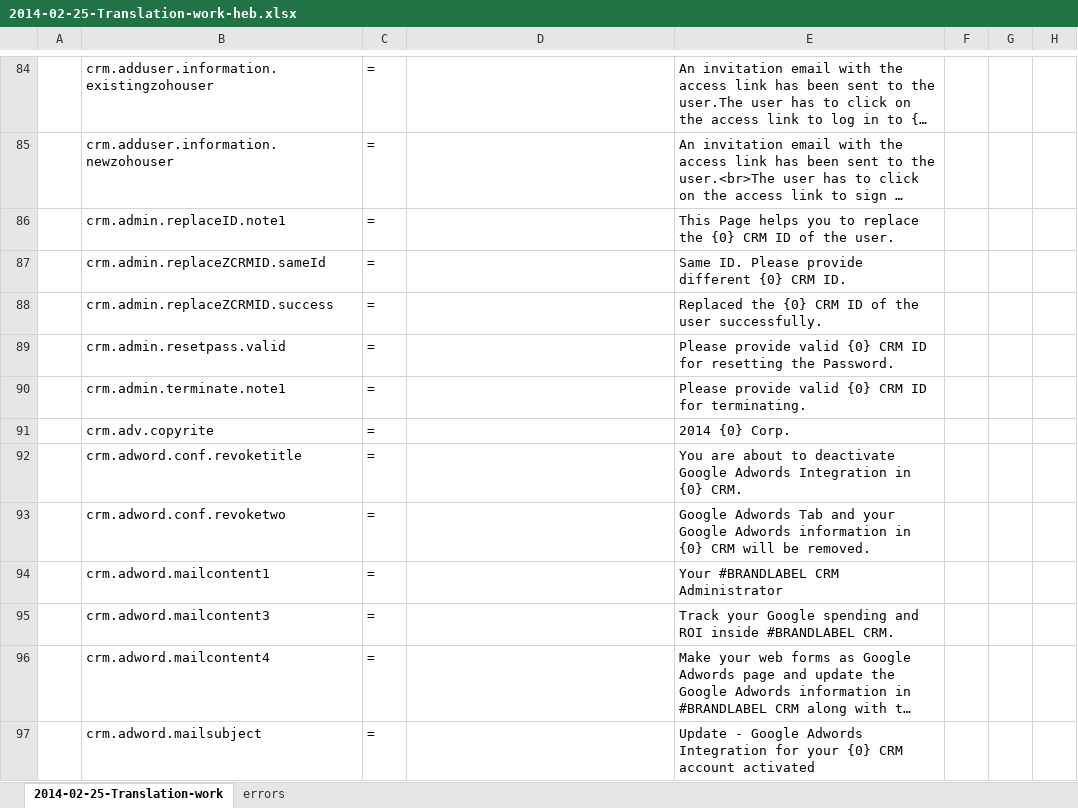
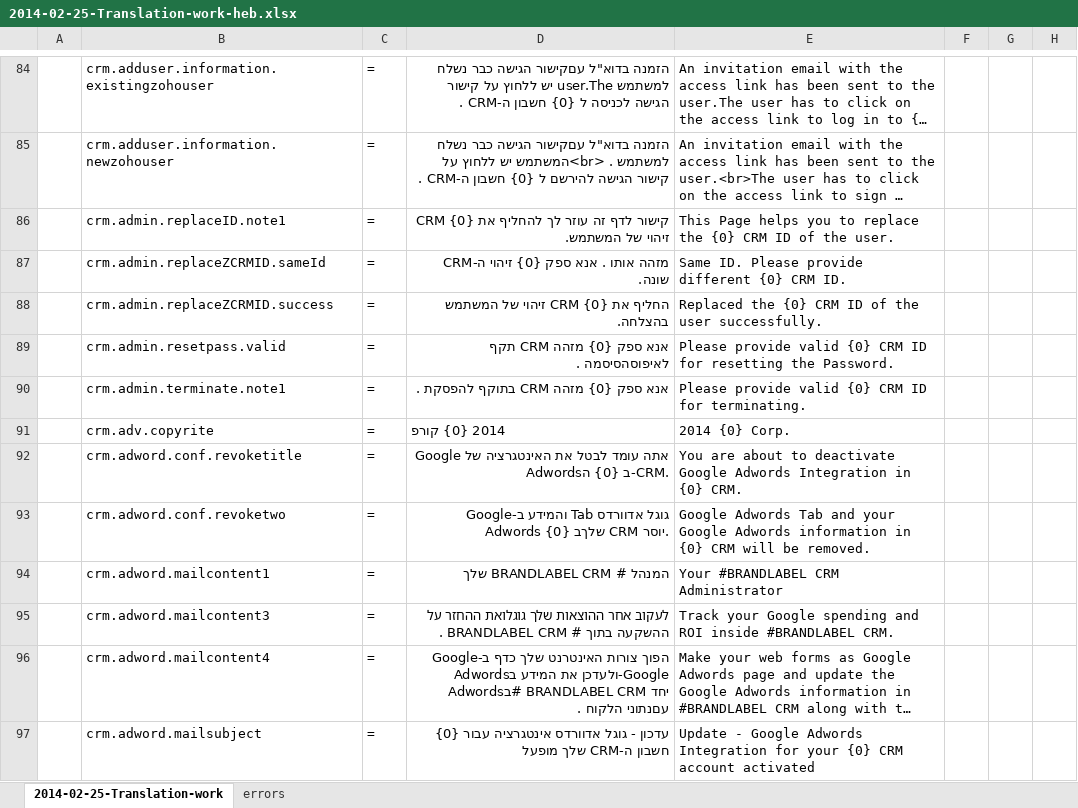
Before and after one commit to xenonius/BridgeSite, an Excel workbook: 2014-02-25-Translation-work-heb.xlsx, sheet 2014-02-25-Translation-work, drawn as a sheet; only a part is shown, gaps mark what is left out; long unchanged cells end in …; values as stored, in another font and other column widths than the file's, no borders; the diff covers the shown part only; the diff names each change by its address in the sheet, - before the commit and + after, or states it on an @@ line.

```diff
--- a/2014-02-25-Translation-work-heb.xlsx (sheet 2014-02-25-Translation-work)
+++ b/2014-02-25-Translation-work-heb.xlsx (sheet 2014-02-25-Translation-work)
-D84: (empty)
+D84: הזמנה בדוא"ל עםקישור הגישה כבר נשלח למשתמש user.The יש ללחוץ על קישור הגישה לכניסה ל {0} חשבון ה-CRM .
-D85: (empty)
+D85: הזמנה בדוא"ל עםקישור הגישה כבר נשלח למשתמש . <br>המשתמש יש ללחוץ על קישור הגישה להירשם ל {0} חשבון ה-CRM .
-D86: (empty)
+D86: קישור לדף זה עוזר לך להחליף את {0} CRM זיהוי של המשתמש.
-D87: (empty)
+D87: מזהה אותו . אנא ספק {0} זיהוי ה-CRM שונה.
-D88: (empty)
+D88: החליף את {0} CRM זיהוי של המשתמש בהצלחה.
-D89: (empty)
+D89: אנא ספק {0} מזהה CRM תקף לאיפוסהסיסמה .
-D90: (empty)
+D90: אנא ספק {0} מזהה CRM בתוקף להפסקת .
-D91: (empty)
+D91: 2014 {0} קורפ
-D92: (empty)
+D92: אתה עומד לבטל את האינטגרציה של Google Adwordsב {0} ה-CRM.
-D93: (empty)
+D93: גוגל אדוורדס Tab והמידע ב-Google Adwords שלךב {0} CRM יוסר.
-D94: (empty)
+D94: המנהל # BRANDLABEL CRM שלך
-D95: (empty)
+D95: לעקוב אחר ההוצאות שלך גוגלואת ההחזר על ההשקעה בתוך # BRANDLABEL CRM .
-D96: (empty)
+D96: הפוך צורות האינטרנט שלך כדף ב-Google Adwordsולעדכן את המידע ב-Google Adwordsב# BRANDLABEL CRM יחד עםנתוני הלקוח .
-D97: (empty)
+D97: עדכון - גוגל אדוורדס אינטגרציה עבור {0} חשבון ה-CRM שלך מופעל
```
Also changed, not shown: 1238 edited cells elsewhere in this sheet, 5 other files.
